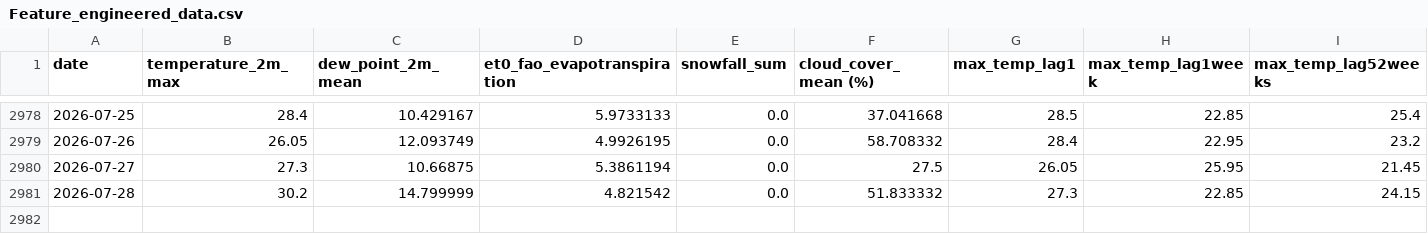
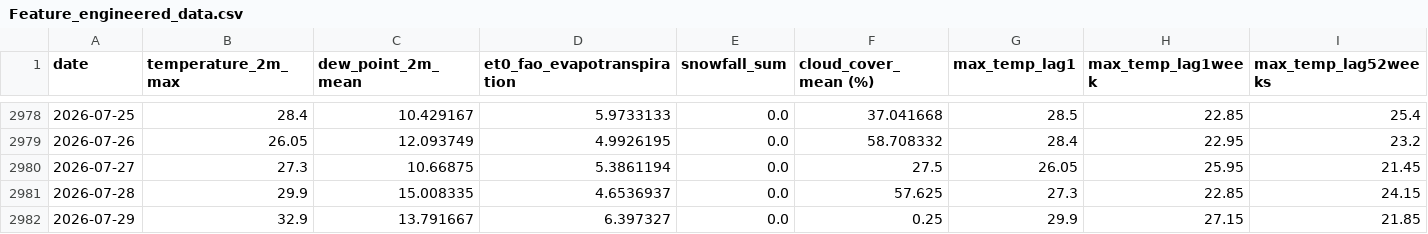
Before and after one commit to nitheshsrb/Fundamentals, a CSV file: weather_data/data/Feature_engineered_data.csv, drawn as a sheet; only a part is shown, gaps mark what is left out.

```diff
--- a/weather_data/data/Feature_engineered_data.csv
+++ b/weather_data/data/Feature_engineered_data.csv
@@ -2980,2 +2980,3 @@ date,temperature_2m_max,dew_point_2m_mean,et0_fao_evapotranspiration,snowfall_su
 2026-07-27,27.3,10.66875,5.3861194,0.0,27.5,26.05,25.95,21.45
-2026-07-28,30.2,14.799999,4.821542,0.0,51.833332,27.3,22.85,24.15
+2026-07-28,29.9,15.008335,4.6536937,0.0,57.625,27.3,22.85,24.15
+2026-07-29,32.9,13.791667,6.397327,0.0,0.25,29.9,27.15,21.85
```
Also changed, not shown: weather_data/data/Delta_load.csv, weather_data/data/Historic_predictions.csv, 3 other files.
